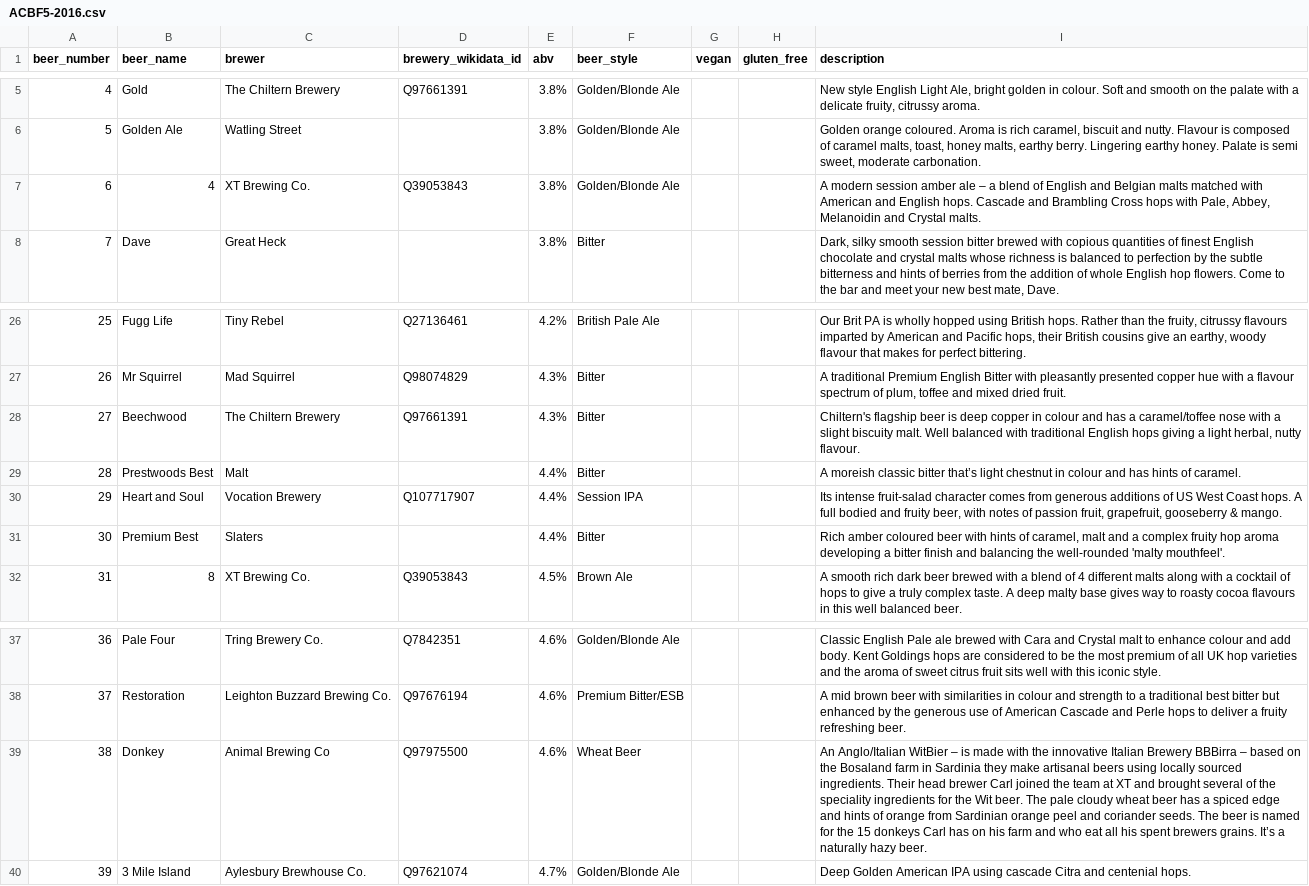
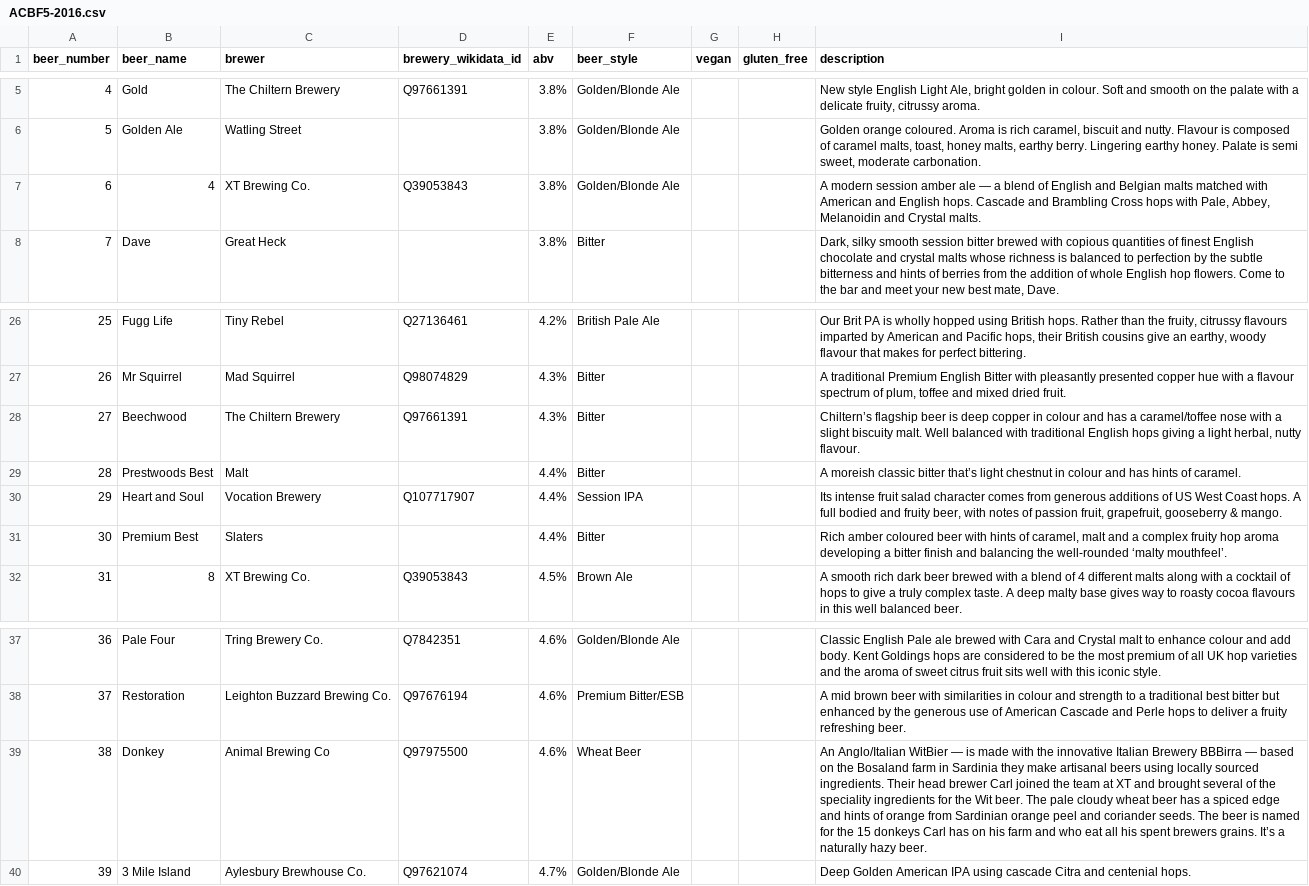
Before and after one commit to guyfawcus/beer-fest.js, a CSV file: public/downloads/ACBF5-2016.csv, drawn as a sheet; only a part is shown, gaps mark what is left out.

```diff
--- a/public/downloads/ACBF5-2016.csv
+++ b/public/downloads/ACBF5-2016.csv
@@ -6,3 +6,3 @@ beer_number,beer_name,brewer,brewery_wikidata_id,abv,beer_style,vegan,gluten_fre
 5,Golden Ale,Watling Street,,3.8%,Golden/Blonde Ale,,,"Golden orange coloured. Aroma is rich caramel, biscuit and nutty. Flavour is composed of caramel malts, toast, honey malts, earthy berry. Lingering earthy honey. Palate is semi sweet, moderate carbonation."
-6,4,XT Brewing Co.,Q39053843,3.8%,Golden/Blonde Ale,,,"A modern session amber ale – a blend of English and Belgian malts matched with American and English hops. Cascade and Brambling Cross hops with Pale, Abbey, Melanoidin and Crystal malts."
+6,4,XT Brewing Co.,Q39053843,3.8%,Golden/Blonde Ale,,,"A modern session amber ale — a blend of English and Belgian malts matched with American and English hops. Cascade and Brambling Cross hops with Pale, Abbey, Melanoidin and Crystal malts."
 7,Dave,Great Heck,,3.8%,Bitter,,,"Dark, silky smooth session bitter brewed with copious quantities of finest English chocolate and crystal malts whose richness is balanced to perfection by the subtle bitterness and hints of berries from the addition of whole English hop flowers. Come to the bar and meet your new best mate, Dave."
@@ -27,6 +27,6 @@ beer_number,beer_name,brewer,brewery_wikidata_id,abv,beer_style,vegan,gluten_fre
 26,Mr Squirrel,Mad Squirrel,Q98074829,4.3%,Bitter,,,"A traditional Premium English Bitter with pleasantly presented copper hue with a flavour spectrum of plum, toffee and mixed dried fruit."
-27,Beechwood,The Chiltern Brewery,Q97661391,4.3%,Bitter,,,"Chiltern's flagship beer is deep copper in colour and has a caramel/toffee nose with a slight biscuity malt. Well balanced with traditional English hops giving a light herbal, nutty flavour."
+27,Beechwood,The Chiltern Brewery,Q97661391,4.3%,Bitter,,,"Chiltern’s flagship beer is deep copper in colour and has a caramel/toffee nose with a slight biscuity malt. Well balanced with traditional English hops giving a light herbal, nutty flavour."
 28,Prestwoods Best,Malt,,4.4%,Bitter,,,A moreish classic bitter that’s light chestnut in colour and has hints of caramel.
-29,Heart and Soul,Vocation Brewery,Q107717907,4.4%,Session IPA,,,"Its intense fruit-salad character comes from generous additions of US West Coast hops. A full bodied and fruity beer, with notes of passion fruit, grapefruit, gooseberry & mango."
-30,Premium Best,Slaters,,4.4%,Bitter,,,"Rich amber coloured beer with hints of caramel, malt and a complex fruity hop aroma developing a bitter finish and balancing the well-rounded 'malty mouthfeel'."
+29,Heart and Soul,Vocation Brewery,Q107717907,4.4%,Session IPA,,,"Its intense fruit salad character comes from generous additions of US West Coast hops. A full bodied and fruity beer, with notes of passion fruit, grapefruit, gooseberry & mango."
+30,Premium Best,Slaters,,4.4%,Bitter,,,"Rich amber coloured beer with hints of caramel, malt and a complex fruity hop aroma developing a bitter finish and balancing the well-rounded ‘malty mouthfeel’."
 31,8,XT Brewing Co.,Q39053843,4.5%,Brown Ale,,,A smooth rich dark beer brewed with a blend of 4 different malts along with a cocktail of hops to give a truly complex taste. A deep malty base gives way to roasty cocoa flavours in this well balanced beer.
@@ -38,3 +38,3 @@ beer_number,beer_name,brewer,brewery_wikidata_id,abv,beer_style,vegan,gluten_fre
 37,Restoration,Leighton Buzzard Brewing Co.,Q97676194,4.6%,Premium Bitter/ESB,,,A mid brown beer with similarities in colour and strength to a traditional best bitter but enhanced by the generous use of American Cascade and Perle hops to deliver a fruity refreshing beer.
-38,Donkey,Animal Brewing Co,Q97975500,4.6%,Wheat Beer,,,An Anglo/Italian WitBier – is made with the innovative Italian Brewery BBBirra – based on the Bosaland farm in Sardinia they make artisanal beers using locally sourced ingredients. Their head brewer Carl joined the team at XT and brought several of the speciality ingredients for the Wit beer. The pale cloudy wheat beer has a spiced edge and hints of orange from Sardinian orange peel and coriander seeds. The beer is named for the 15 donkeys Carl has on his farm and who eat all his spent brewers grains. It’s a naturally hazy beer.
+38,Donkey,Animal Brewing Co,Q97975500,4.6%,Wheat Beer,,,An Anglo/Italian WitBier — is made with the innovative Italian Brewery BBBirra — based on the Bosaland farm in Sardinia they make artisanal beers using locally sourced ingredients. Their head brewer Carl joined the team at XT and brought several of the speciality ingredients for the Wit beer. The pale cloudy wheat beer has a spiced edge and hints of orange from Sardinian orange peel and coriander seeds. The beer is named for the 15 donkeys Carl has on his farm and who eat all his spent brewers grains. It’s a naturally hazy beer.
 39,3 Mile Island,Aylesbury Brewhouse Co.,Q97621074,4.7%,Golden/Blonde Ale,,,Deep Golden American IPA using cascade Citra and centenial hops.
```
Also changed, not shown: public/downloads/ACBF1-2012.csv, public/downloads/ACBF10-2022.csv, 6 other files.
